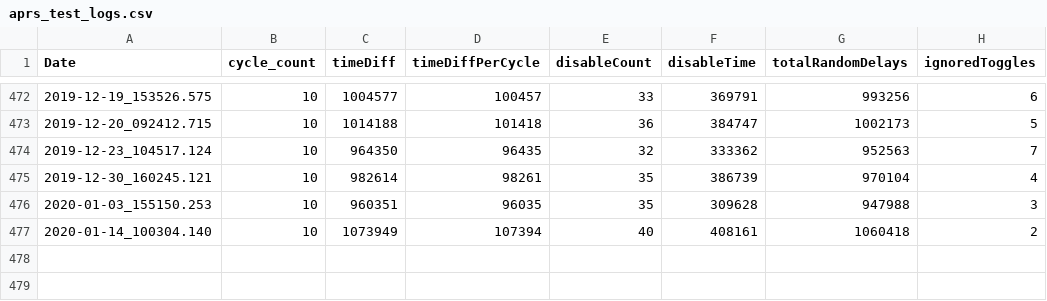
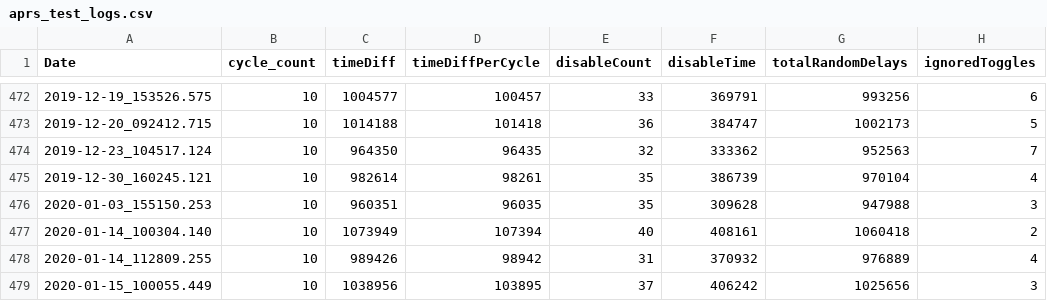
Before and after one commit to wshackle/aprs-framework, a CSV file: linux_netbeans_run_user_home/aprs_test_logs.csv, drawn as a sheet; only a part is shown, gaps mark what is left out; the diff names each change by its address in the sheet, - before the commit and + after, or states it on an @@ line.

```diff
--- a/linux_netbeans_run_user_home/aprs_test_logs.csv
+++ b/linux_netbeans_run_user_home/aprs_test_logs.csv
+row 478: 2020-01-14_112809.255 | 10 | 989426 | 98942 | 31 | 370932 | 976889 | 4
+row 479: 2020-01-15_100055.449 | 10 | 1038956 | 103895 | 37 | 406242 | 1025656 | 3
```
Also changed, not shown: 1 other file.
